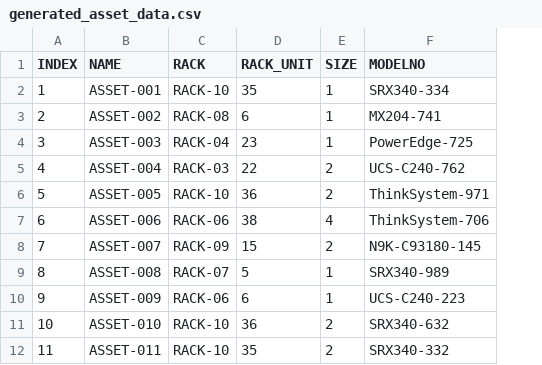
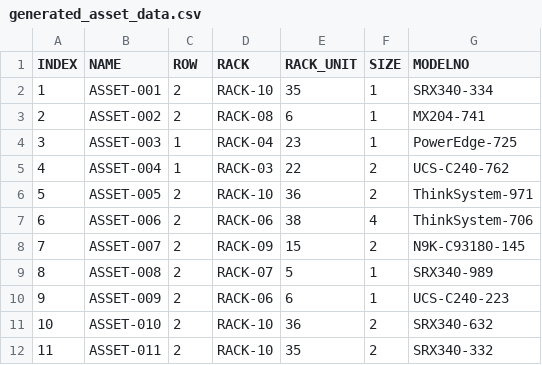
Before and after one commit to ICT-Digital-Twin/tool, a CSV file: data/sample_input/generated_asset_data.csv, drawn as a sheet; only a part is shown; the diff names each change by its address in the sheet, - before the commit and + after, or states it on an @@ line.

Commit message:
Update generated_asset_data.csv

```diff
--- a/data/sample_input/generated_asset_data.csv
+++ b/data/sample_input/generated_asset_data.csv
+column C (ROW), rows 2-12: 2 | 2 | 1 | 1 | 2 | 2 | 2 | 2 | 2 | 2 | 2
```
